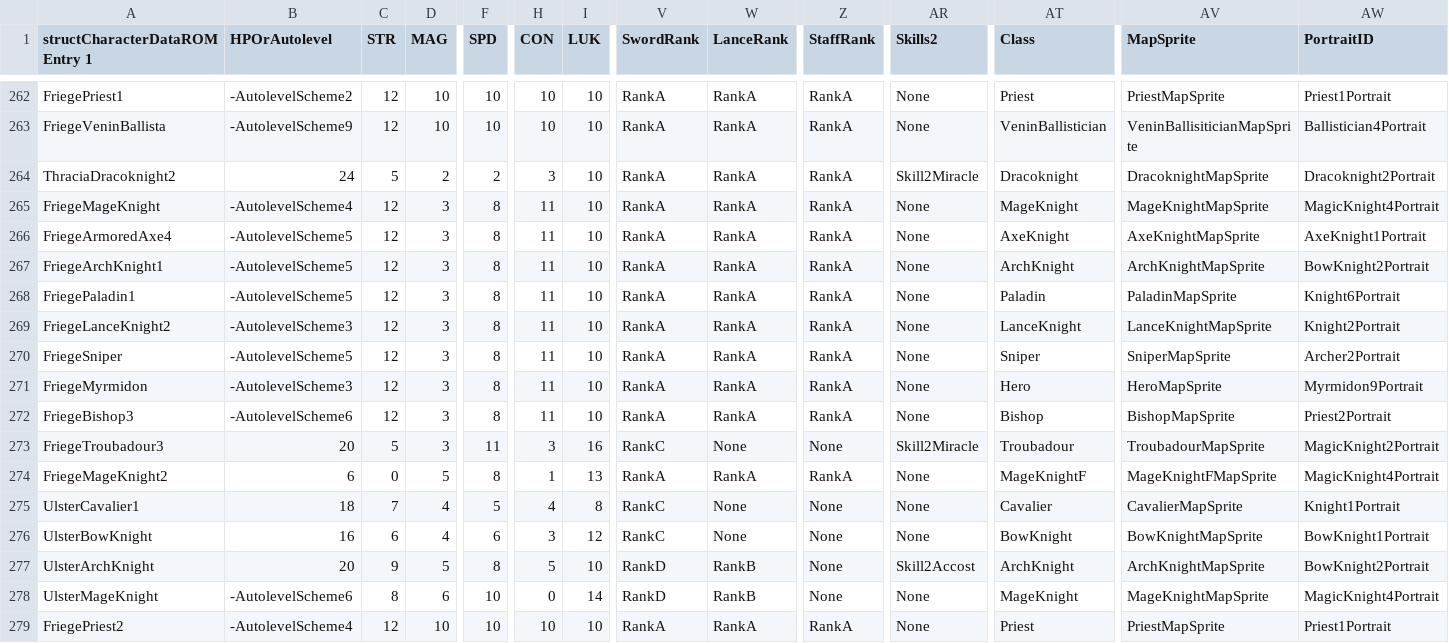
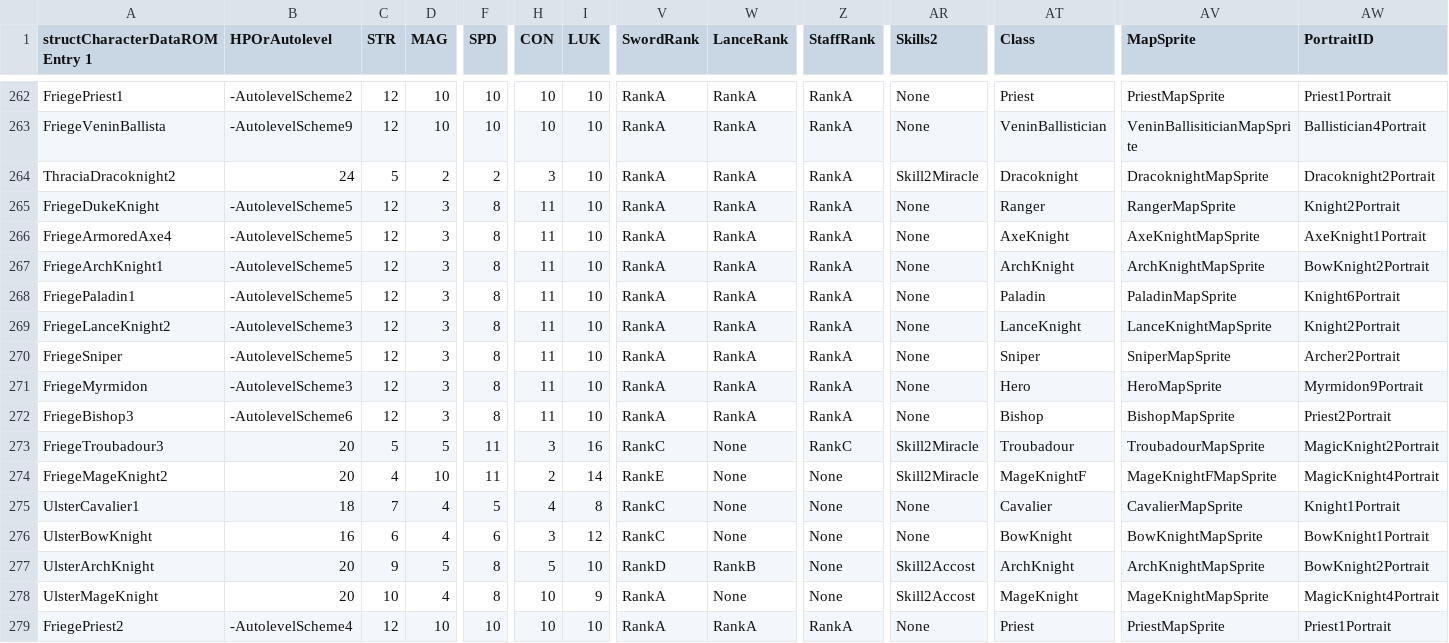
Before and after one commit to CedAodh/Forsetis-Cut, a CSV file: tables/UNITS/CharacterData.csv, drawn as a sheet; only a part is shown, gaps mark what is left out; the diff covers the shown part only; the diff names each change by its address in the sheet, - before the commit and + after, or states it on an @@ line.

```diff
--- a/tables/UNITS/CharacterData.csv
+++ b/tables/UNITS/CharacterData.csv
-A265 (structCharacterDataROMEntry 1): FriegeMageKnight
+A265 (structCharacterDataROMEntry 1): FriegeDukeKnight
-B265 (HPOrAutolevel): -AutolevelScheme4
+B265 (HPOrAutolevel): -AutolevelScheme5
-AT265 (Class): MageKnight
+AT265 (Class): Ranger
-AV265 (MapSprite): MageKnightMapSprite
+AV265 (MapSprite): RangerMapSprite
-AW265 (PortraitID): MagicKnight4Portrait
+AW265 (PortraitID): Knight2Portrait
-D273 (MAG): 3
+D273 (MAG): 5
-Z273 (StaffRank): None
+Z273 (StaffRank): RankC
-B274 (HPOrAutolevel): 6
+B274 (HPOrAutolevel): 20
-C274 (STR): 0
+C274 (STR): 4
-D274 (MAG): 5
+D274 (MAG): 10
-F274 (SPD): 8
+F274 (SPD): 11
-H274 (CON): 1
+H274 (CON): 2
-I274 (LUK): 13
+I274 (LUK): 14
-V274 (SwordRank): RankA
+V274 (SwordRank): RankE
-W274 (LanceRank): RankA
+W274 (LanceRank): None
-Z274 (StaffRank): RankA
+Z274 (StaffRank): None
-AR274 (Skills2): None
+AR274 (Skills2): Skill2Miracle
-B278 (HPOrAutolevel): -AutolevelScheme6
+B278 (HPOrAutolevel): 20
-C278 (STR): 8
+C278 (STR): 10
-D278 (MAG): 6
+D278 (MAG): 4
-F278 (SPD): 10
+F278 (SPD): 8
-H278 (CON): 0
+H278 (CON): 10
-I278 (LUK): 14
+I278 (LUK): 9
-V278 (SwordRank): RankD
+V278 (SwordRank): RankA
-W278 (LanceRank): RankB
+W278 (LanceRank): None
-AR278 (Skills2): None
+AR278 (Skills2): Skill2Accost
```
Also changed, not shown: 15 edited cells elsewhere in this file, tables/UNITS/SupportsTable.csv.
